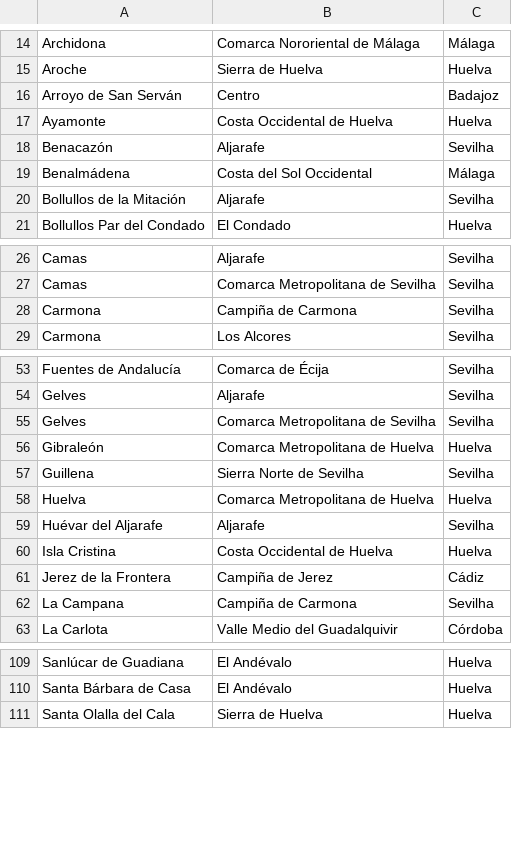
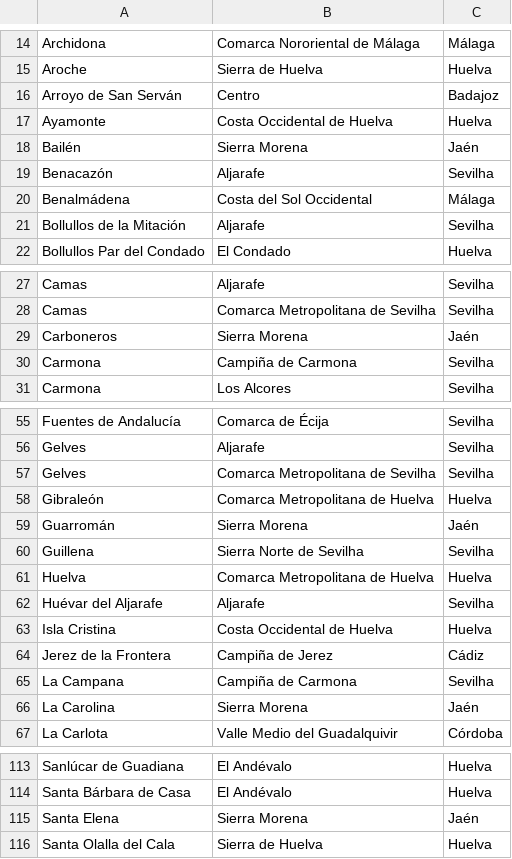
Before and after one commit to migueldgoncalves/Viajar, a CSV file: src/viajar/base_dados/comarca.csv, drawn as a sheet; only a part is shown, gaps mark what is left out.

```diff
--- a/src/viajar/base_dados/comarca.csv
+++ b/src/viajar/base_dados/comarca.csv
@@ -17,2 +17,3 @@ Arroyo de San Serván,Centro,Badajoz
 Ayamonte,Costa Occidental de Huelva,Huelva
+Bailén,Sierra Morena,Jaén
 Benacazón,Aljarafe,Sevilha
@@ -27,2 +28,3 @@ Camas,Aljarafe,Sevilha
 Camas,Comarca Metropolitana de Sevilha,Sevilha
+Carboneros,Sierra Morena,Jaén
 Carmona,Campiña de Carmona,Sevilha
@@ -56,2 +58,3 @@ Gelves,Comarca Metropolitana de Sevilha,Sevilha
 Gibraleón,Comarca Metropolitana de Huelva,Huelva
+Guarromán,Sierra Morena,Jaén
 Guillena,Sierra Norte de Sevilha,Sevilha
@@ -62,2 +65,3 @@ Jerez de la Frontera,Campiña de Jerez,Cádiz
 La Campana,Campiña de Carmona,Sevilha
+La Carolina,Sierra Morena,Jaén
 La Carlota,Valle Medio del Guadalquivir,Córdoba
@@ -110,2 +114,3 @@ Sanlúcar de Guadiana,El Andévalo,Huelva
 Santa Bárbara de Casa,El Andévalo,Huelva
+Santa Elena,Sierra Morena,Jaén
 Santa Olalla del Cala,Sierra de Huelva,Huelva
```
Also changed, not shown: src/viajar/base_dados/destino.csv, src/viajar/base_dados/ligacao.csv, 3 other files.
